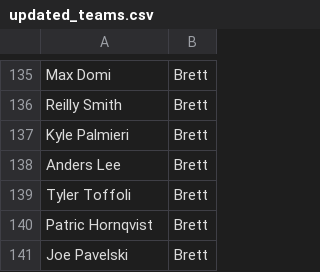
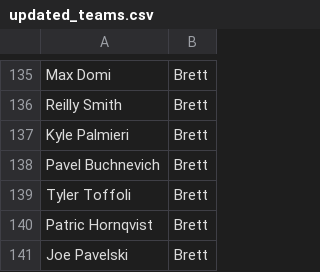
Before and after one commit to eric-thiel/nhl_friends_pool, a CSV file: updated_teams.csv, drawn as a sheet; only a part is shown, gaps mark what is left out.

```diff
--- a/updated_teams.csv
+++ b/updated_teams.csv
@@ -137,3 +137,3 @@
 "Kyle Palmieri","Brett"
-"Anders Lee","Brett"
+"Pavel Buchnevich","Brett"
 "Tyler Toffoli","Brett"
```
Also changed, not shown: updated_stats.csv.
